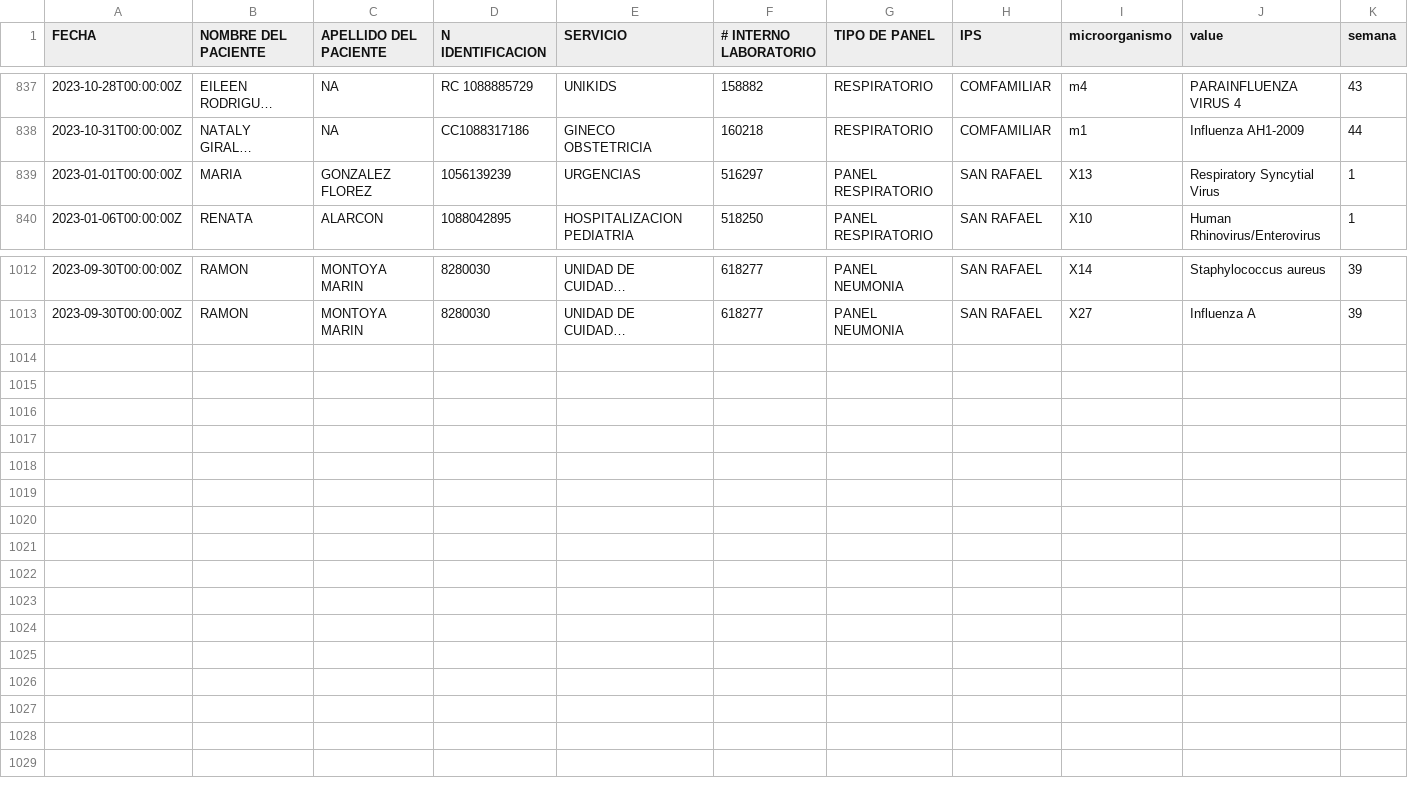
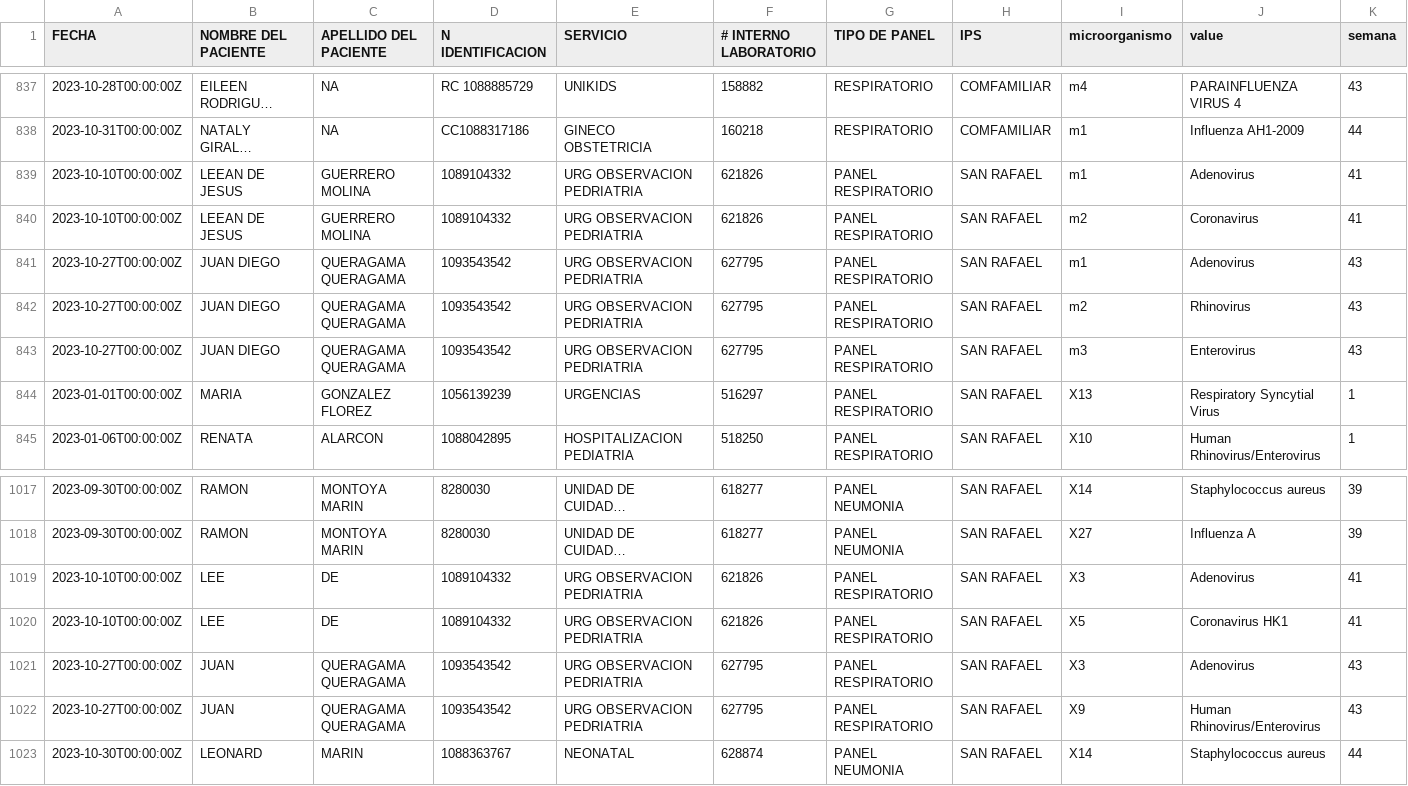
Before and after one commit to sivigilaper/Boletin_epi, a CSV file: Boletin_ Epi_Pereira/Datos/aislamientos_2023.csv, drawn as a sheet; only a part is shown, gaps mark what is left out; long unchanged cells end in …; the diff names each change by its address in the sheet, - before the commit and + after, or states it on an @@ line.

Commit message:
semana 44 2023

```diff
--- a/Boletin_ Epi_Pereira/Datos/aislamientos_2023.csv
+++ b/Boletin_ Epi_Pereira/Datos/aislamientos_2023.csv
+row 839: 2023-10-10T00:00:00Z | LEEAN DE JESUS | GUERRERO MOLINA | 1089104332 | URG OBSERVACION PEDRIATRIA | 621826 | PANEL RESPIRATORIO | SAN RAFAEL | m1 | Adenovirus | 41
+row 840: 2023-10-10T00:00:00Z | LEEAN DE JESUS | GUERRERO MOLINA | 1089104332 | URG OBSERVACION PEDRIATRIA | 621826 | PANEL RESPIRATORIO | SAN RAFAEL | m2 | Coronavirus | 41
+row 841: 2023-10-27T00:00:00Z | JUAN DIEGO | QUERAGAMA QUERAGAMA | 1093543542 | URG OBSERVACION PEDRIATRIA | 627795 | PANEL RESPIRATORIO | SAN RAFAEL | m1 | Adenovirus | 43
+row 842: 2023-10-27T00:00:00Z | JUAN DIEGO | QUERAGAMA QUERAGAMA | 1093543542 | URG OBSERVACION PEDRIATRIA | 627795 | PANEL RESPIRATORIO | SAN RAFAEL | m2 | Rhinovirus | 43
+row 843: 2023-10-27T00:00:00Z | JUAN DIEGO | QUERAGAMA QUERAGAMA | 1093543542 | URG OBSERVACION PEDRIATRIA | 627795 | PANEL RESPIRATORIO | SAN RAFAEL | m3 | Enterovirus | 43
+row 1019: 2023-10-10T00:00:00Z | LEE | DE | 1089104332 | URG OBSERVACION PEDRIATRIA | 621826 | PANEL RESPIRATORIO | SAN RAFAEL | X3 | Adenovirus | 41
+row 1020: 2023-10-10T00:00:00Z | LEE | DE | 1089104332 | URG OBSERVACION PEDRIATRIA | 621826 | PANEL RESPIRATORIO | SAN RAFAEL | X5 | Coronavirus HK1 | 41
+row 1021: 2023-10-27T00:00:00Z | JUAN | QUERAGAMA QUERAGAMA | 1093543542 | URG OBSERVACION PEDRIATRIA | 627795 | PANEL RESPIRATORIO | SAN RAFAEL | X3 | Adenovirus | 43
+row 1022: 2023-10-27T00:00:00Z | JUAN | QUERAGAMA QUERAGAMA | 1093543542 | URG OBSERVACION PEDRIATRIA | 627795 | PANEL RESPIRATORIO | SAN RAFAEL | X9 | Human Rhinovirus/Enterovirus | 43
+row 1023: 2023-10-30T00:00:00Z | LEONARD | MARIN | 1088363767 | NEONATAL | 628874 | PANEL NEUMONIA | SAN RAFAEL | X14 | Staphylococcus aureus | 44
```
Also changed, not shown: 6 other files.
